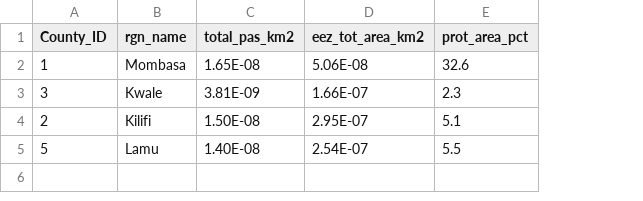
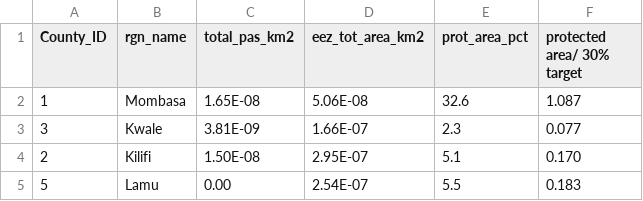
Before and after one commit to OHI-Science/ken, a CSV file: prep/resilience/Coastal protected areas/Extracted_regional_value _csv/Total_MPA_region.csv, drawn as a sheet; the diff names each change by its address in the sheet, - before the commit and + after, or states it on an @@ line.

Commit message:
produced the final layers for nta and mpa. used 10% and 30% areas respectively as targets.

```diff
--- a/prep/resilience/Coastal protected areas/Extracted_regional_value _csv/Total_MPA_region.csv
+++ b/prep/resilience/Coastal protected areas/Extracted_regional_value _csv/Total_MPA_region.csv
+column F (protected area/ 30% target), rows 2-5: 1.087 | 0.077 | 0.170 | 0.183
-C5 (total_pas_km2): 1.40E-08
+C5 (total_pas_km2): 0.00
```
Also changed, not shown: 3 other files.
